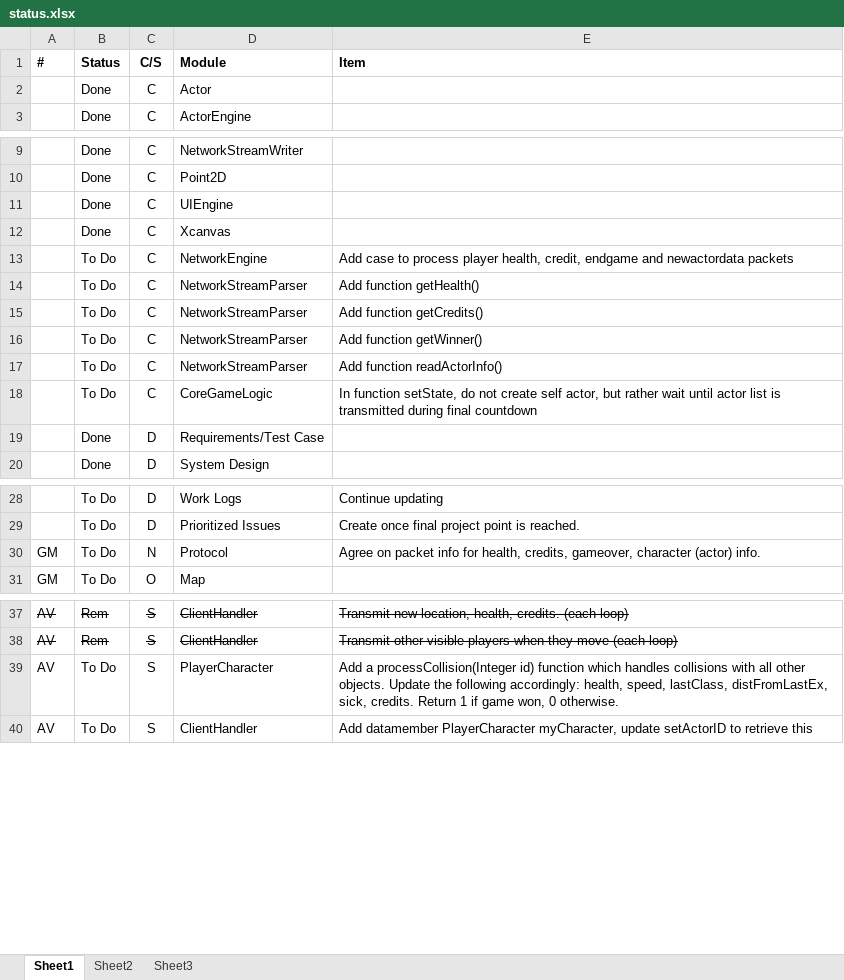
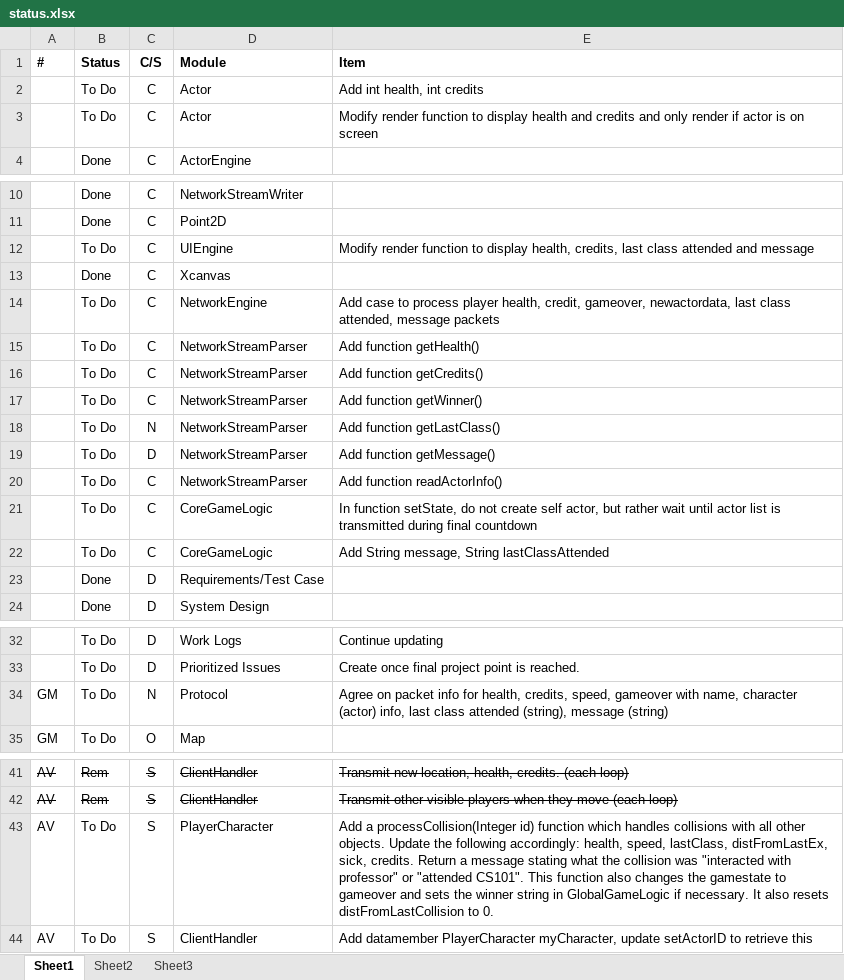
Before and after one commit to gauravnew/gprublapo, an Excel workbook: docs/status.xlsx, sheet Sheet1, drawn as a sheet; only a part is shown, gaps mark what is left out; values as stored, in another font and other column widths than the file's, no borders; conditional formats not drawn; addresses are those after the commit; the diff names each change by its address in the sheet, - before the commit and + after, or states it on an @@ line.

```diff
--- a/docs/status.xlsx (sheet Sheet1)
+++ b/docs/status.xlsx (sheet Sheet1)
-B2 (Status): Done
+B2 (Status): To Do
-E2 (Item): (empty)
+E2 (Item): Add int health, int credits
+row 3:  | To Do | C | Actor | Modify render function to display health and credits and only render if actor is on screen
-B12 (Status): Done
+B12 (Status): To Do
-E12 (Item): (empty)
+E12 (Item): Modify render function to display health, credits, last class attended and message
-E14 (Item): …health, credit, endgame and newactordata packets
+E14 (Item): …health, credit, gameover, newactordata, last class attended, message packets
+row 18:  | To Do | N | NetworkStreamParser | Add function getLastClass()
+row 19:  | To Do | D | NetworkStreamParser | Add function getMessage()
+row 22:  | To Do | C | CoreGameLogic | Add String message, String lastClassAttended
-E34 (Item): …health, credits, gameover, character (actor) info.
+E34 (Item): …health, credits, speed, gameover with name, character (actor) info, last class attended (string), message (string)
-E43 (Item): …credits. Return 1 if game won, 0 otherwise.
+E43 (Item): …credits. Return a message stating what the collision was "interacted with professor" or "attended CS101". This function also changes the gamestate to gameover and sets the winner string in GlobalGameLogic if necessary. It also resets distFromLastCollision to 0.
```
Also changed, not shown: 2 other files.
